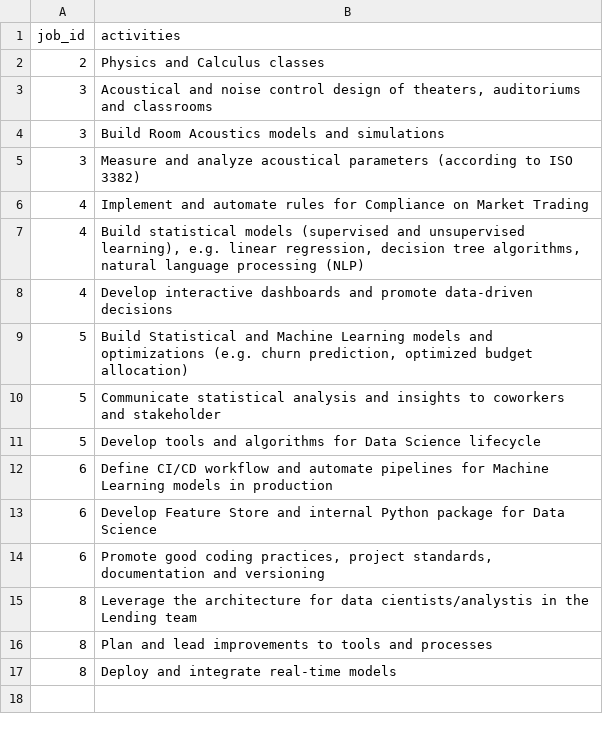
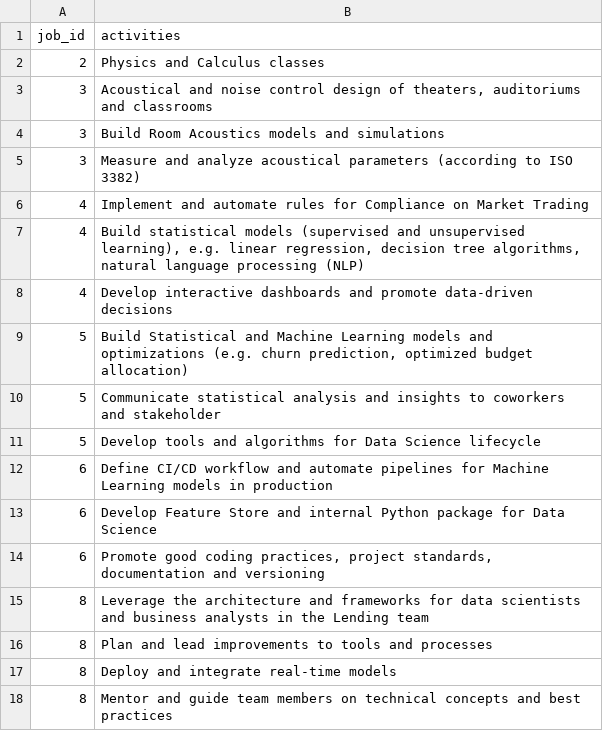
Before and after one commit to gabriel-msilva/curriculum-vitae, a CSV file: data/experience-activities.csv, drawn as a sheet.

Commit message:
FIX: Improve Nubank job activities

```diff
--- a/data/experience-activities.csv
+++ b/data/experience-activities.csv
@@ -14,4 +14,5 @@ job_id,activities
 6,"Promote good coding practices, project standards, documentation and versioning"
-8,"Leverage the architecture for data cientists/analystis in the Lending team"
+8,"Leverage the architecture and frameworks for data scientists and business analysts in the Lending team"
 8,"Plan and lead improvements to tools and processes"
 8,"Deploy and integrate real-time models"
+8,"Mentor and guide team members on technical concepts and best practices"
```
